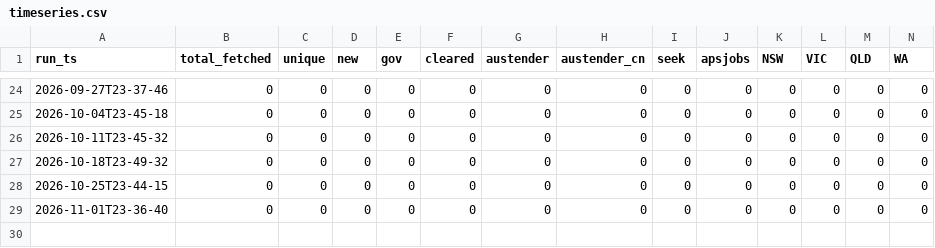
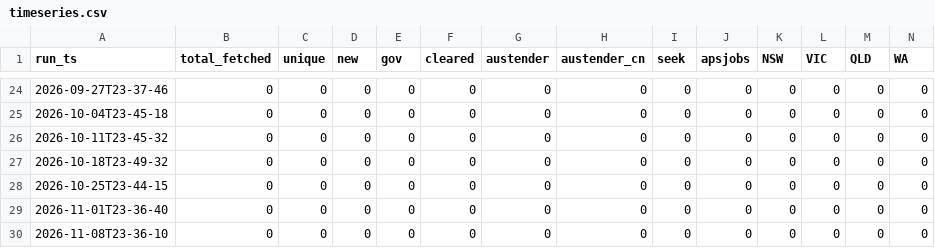
Before and after one commit to edgardomunoznajar/claurst, a CSV file: leads/timeseries.csv, drawn as a sheet; only a part is shown, gaps mark what is left out; rows hold the shown columns only; the diff names each change by its address in the sheet, - before the commit and + after, or states it on an @@ line.

```diff
--- a/leads/timeseries.csv
+++ b/leads/timeseries.csv
+row 30: 2026-11-08T23-36-10 | 0 | 0 | 0 | 0 | 0 | 0 | 0 | 0 | 0 | 0 | 0 | 0 | 0
```
Also changed, not shown: 1 other file.
